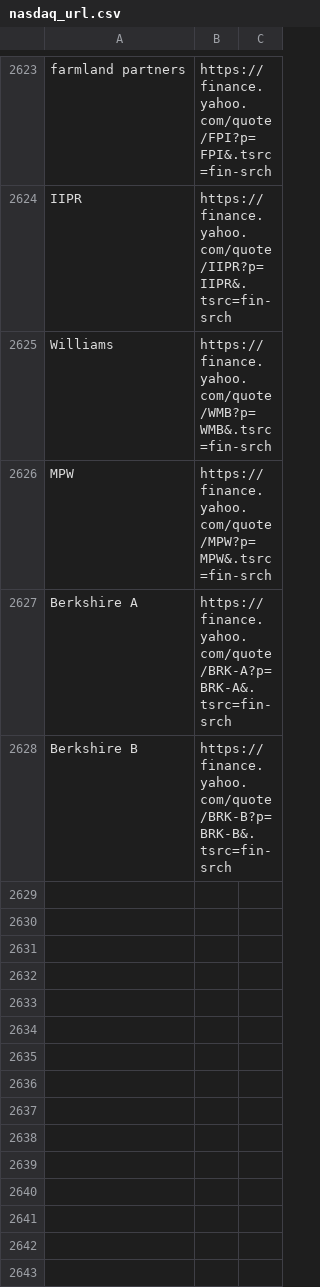
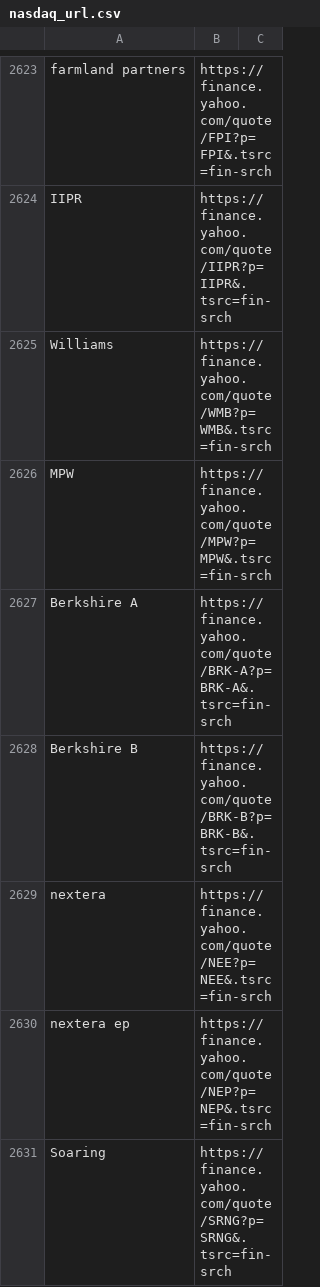
Before and after one commit to thibaultm955/share_dashboard, a CSV file: nasdaq_url.csv, drawn as a sheet; only a part is shown, gaps mark what is left out; the diff names each change by its address in the sheet, - before the commit and + after, or states it on an @@ line.

Commit message:
nasdaq

```diff
--- a/nasdaq_url.csv
+++ b/nasdaq_url.csv
+row 2629: nextera | https://finance.yahoo.com/quote/NEE?p=NEE&.tsrc=fin-srch
+row 2630: nextera ep | https://finance.yahoo.com/quote/NEP?p=NEP&.tsrc=fin-srch
+row 2631: Soaring | https://finance.yahoo.com/quote/SRNG?p=SRNG&.tsrc=fin-srch
```
Also changed, not shown: cleaned_url.csv, 1 other file.
